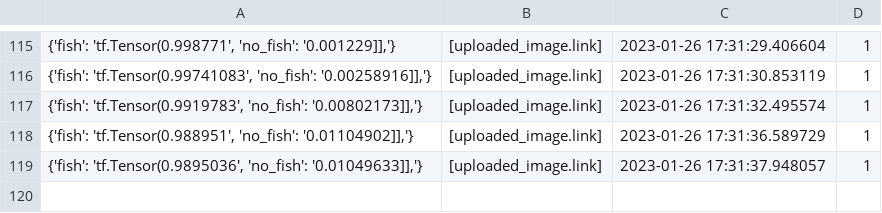
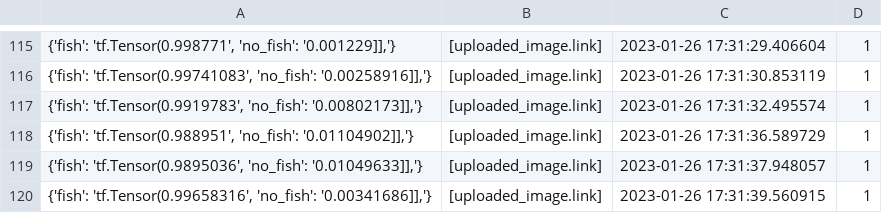
Before and after one commit to cogrpar/FishNetStreamCapture, a CSV file: convertcsv.csv, drawn as a sheet; only a part is shown, gaps mark what is left out; the diff names each change by its address in the sheet, - before the commit and + after, or states it on an @@ line.

```diff
--- a/convertcsv.csv
+++ b/convertcsv.csv
+row 120: {'fish': 'tf.Tensor(0.99658316', 'no_fish': '0.00341686]],'} | [uploaded_image.link] | 2023-01-26 17:31:39.560915 | 1
```
Also changed, not shown: 2 other files.
